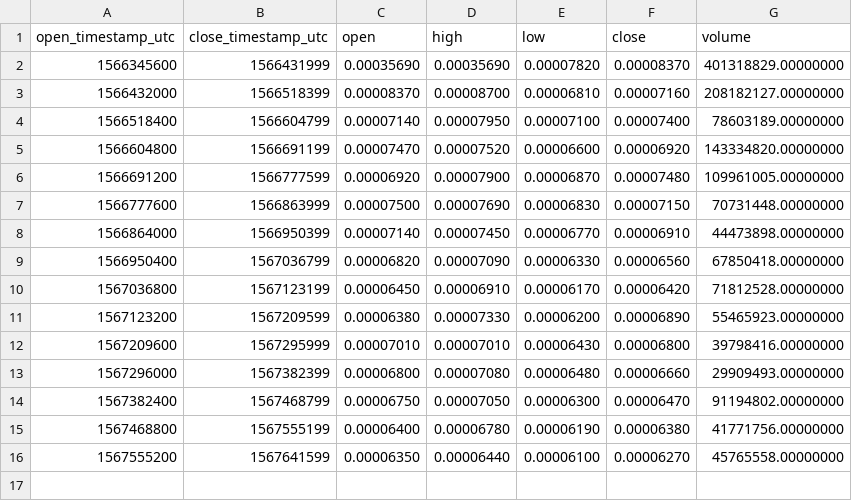
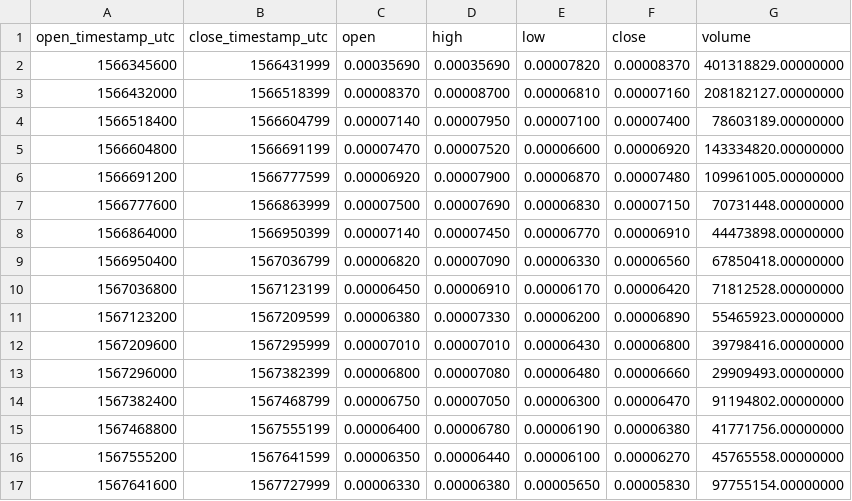
Before and after one commit to cryptobigbro/binance-COCOSBNB, a CSV file: binance-COCOSBNB-1d.csv, drawn as a sheet; the diff names each change by its address in the sheet, - before the commit and + after, or states it on an @@ line.

```diff
--- a/binance-COCOSBNB-1d.csv
+++ b/binance-COCOSBNB-1d.csv
+row 17: 1567641600 | 1567727999 | 0.00006330 | 0.00006380 | 0.00005650 | 0.00005830 | 97755154.00000000
```
Also changed, not shown: binance-COCOSBNB-1h.csv, 1 other file.
